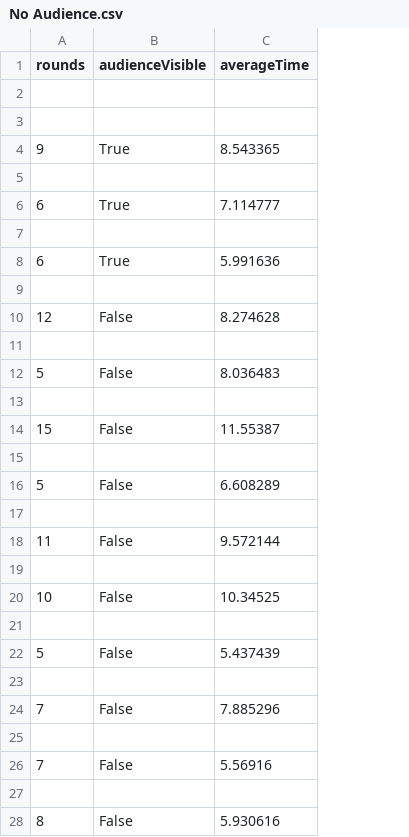
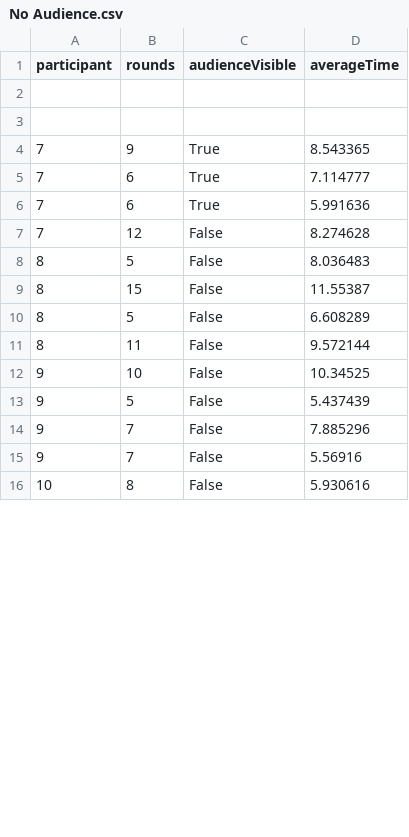
Before and after one commit to csu-hci-projects/SP26-Decomposers, a CSV file: Assets/CsvPrint/No Audience.csv, drawn as a sheet; only a part is shown; removed rows and columns are numbered as before the commit, all else as after; the diff covers the shown part only; the diff names each change by its address in the sheet, - before the commit and + after, or states it on an @@ line.

Commit message:
Update No Audience.csv

```diff
--- a/Assets/CsvPrint/No Audience.csv
+++ b/Assets/CsvPrint/No Audience.csv
+column A (participant), rows 4-16: 7 | 7 | 7 | 7 | 8 | 8 | 8 | 8 | 9 | 9 | 9 | 9 | 10
-row 5: (empty)
-row 7: (empty)
-row 9: (empty)
-row 11: (empty)
-row 13: (empty)
-row 15: (empty)
-row 17: (empty)
-row 19: (empty)
-row 21: (empty)
-row 23: (empty)
-row 25: (empty)
-row 27: (empty)
```
Also changed, not shown: 1 removed row elsewhere in this file.
